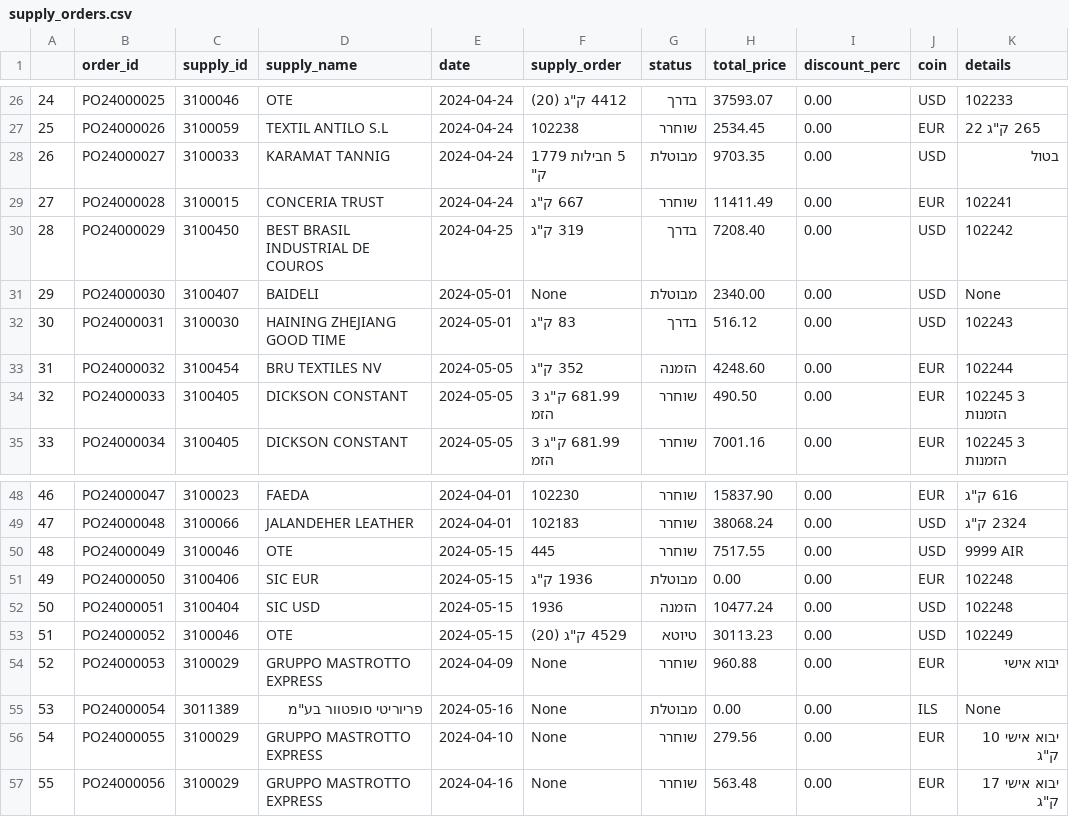
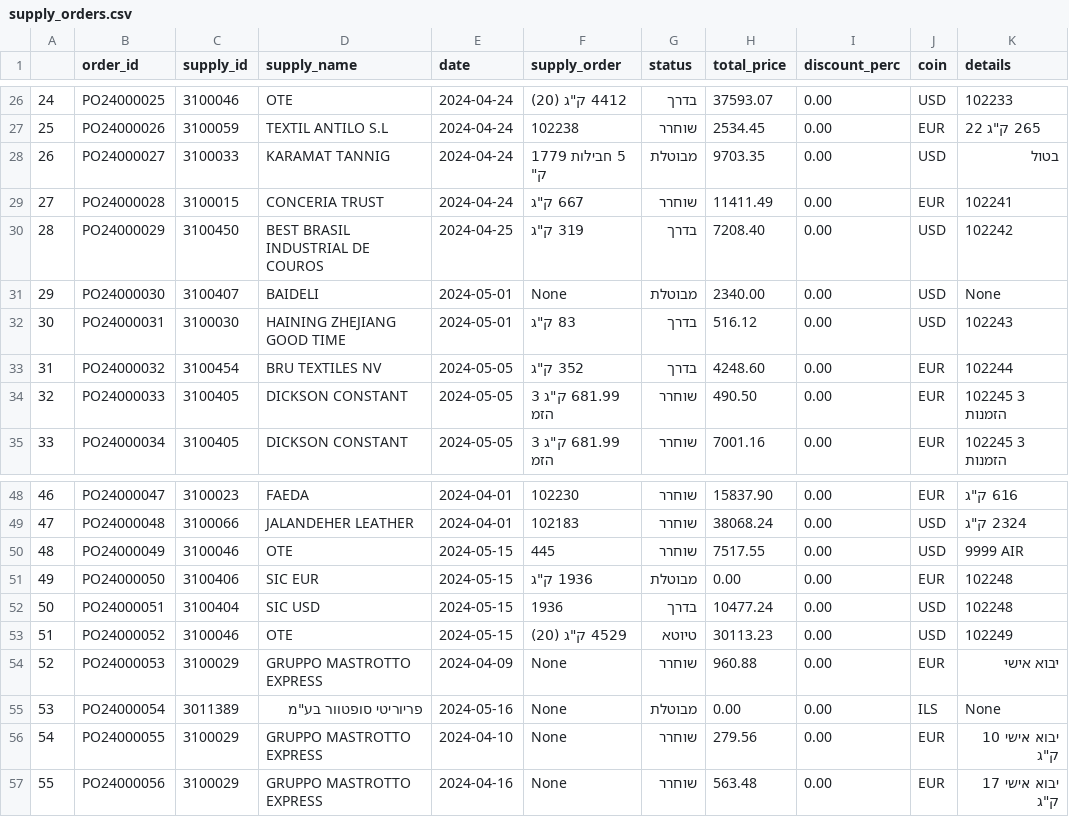
Before and after one commit to SDattaAi/Badim, a CSV file: supply_orders.csv, drawn as a sheet; only a part is shown, gaps mark what is left out.

```diff
--- a/supply_orders.csv
+++ b/supply_orders.csv
@@ -32,3 +32,3 @@
 30,PO24000031,3100030,HAINING ZHEJIANG GOOD TIME,2024-05-01,"83 ק""ג",בדרך,516.12,0.00,USD,102243
-31,PO24000032,3100454,BRU TEXTILES NV,2024-05-05,"352 ק""ג",הזמנה,4248.60,0.00,EUR,102244
+31,PO24000032,3100454,BRU TEXTILES NV,2024-05-05,"352 ק""ג",בדרך,4248.60,0.00,EUR,102244
 32,PO24000033,3100405,DICKSON CONSTANT,2024-05-05,"681.99 ק""ג 3 הזמ",שוחרר,490.50,0.00,EUR,102245 3 הזמנות
@@ -51,3 +51,3 @@
 49,PO24000050,3100406,SIC EUR,2024-05-15,"1936 ק""ג",מבוטלת,0.00,0.00,EUR,102248
-50,PO24000051,3100404,SIC USD,2024-05-15,1936,הזמנה,10477.24,0.00,USD,102248
+50,PO24000051,3100404,SIC USD,2024-05-15,1936,בדרך,10477.24,0.00,USD,102248
 51,PO24000052,3100046,OTE,2024-05-15,"4529 ק""ג (20)",טיוטא,30113.23,0.00,USD,102249
```
Also changed, not shown: 20 other files.
